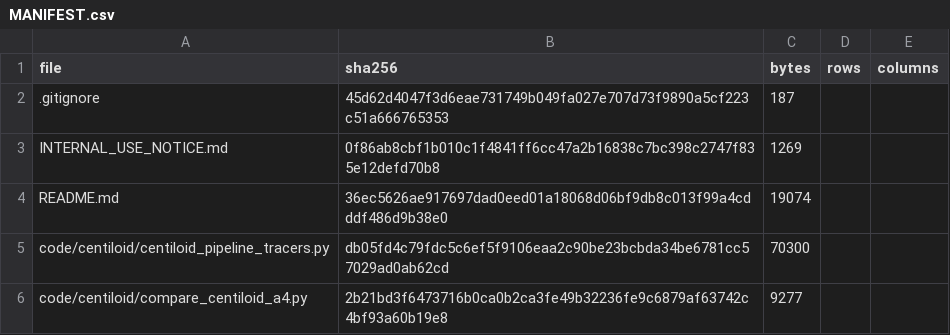
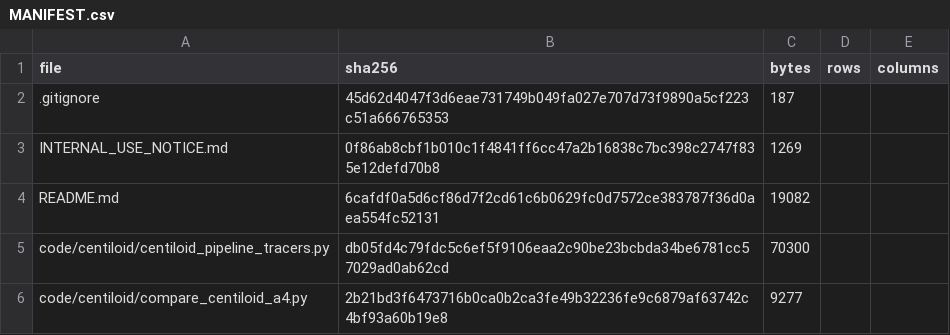
Before and after one commit to inbrainlab/PETAL, a CSV file: MANIFEST.csv, drawn as a sheet; only a part is shown.

```diff
--- a/MANIFEST.csv
+++ b/MANIFEST.csv
@@ -3,3 +3,3 @@ file,sha256,bytes,rows,columns
 INTERNAL_USE_NOTICE.md,0f86ab8cbf1b010c1f4841ff6cc47a2b16838c7bc398c2747f835e12defd70b8,1269,,
-README.md,36ec5626ae917697dad0eed01a18068d06bf9db8c013f99a4cdddf486d9b38e0,19074,,
+README.md,6cafdf0a5d6cf86d7f2cd61c6b0629fc0d7572ce383787f36d0aea554fc52131,19082,,
 code/centiloid/centiloid_pipeline_tracers.py,db05fd4c79fdc5c6ef5f9106eaa2c90be23bcbda34be6781cc57029ad0ab62cd,70300,,
```
Also changed, not shown: 2 other files.
